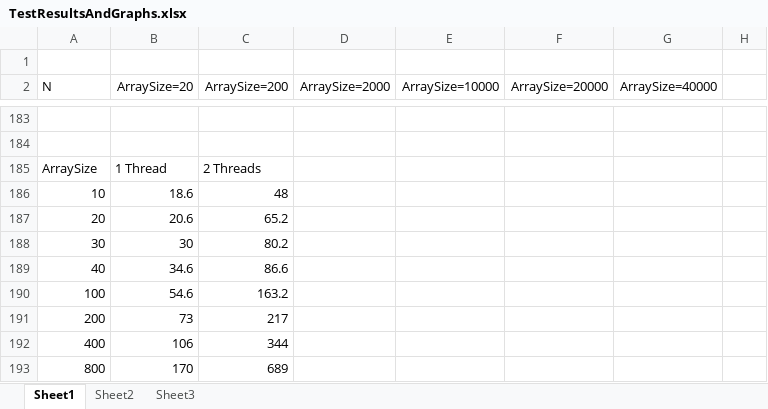
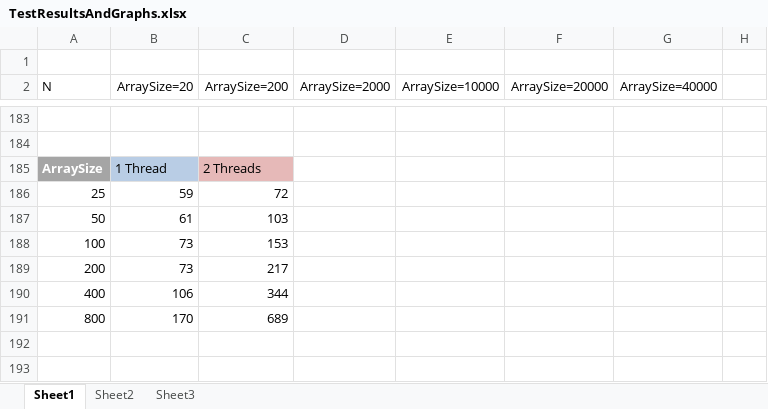
Before and after one commit to isabel12/DistributedShakerSort, an Excel workbook: TestResultsAndGraphs.xlsx, sheet Sheet1, drawn as a sheet; only a part is shown, gaps mark what is left out; values as stored, in another font and other column widths than the file's, no borders; charts and pictures not drawn; removed rows and columns are numbered as before the commit, all else as after; rows hold the shown columns only; the diff names each change by its address in the sheet, - before the commit and + after, or states it on an @@ line.

```diff
--- a/TestResultsAndGraphs.xlsx (sheet Sheet1)
+++ b/TestResultsAndGraphs.xlsx (sheet Sheet1)
@@ A185 fill: none → #A5A5A5, bold: off → on, text colour: black → #FFFFFF @@
-B185 fill: none
+B185 fill: #B9CDE5
-C185 fill: none
+C185 fill: #E6B9B8
-row 186: 10 | 18.6 | 48
-row 187: 20 | 20.6 | 65.2
-row 188: 30 | 30 | 80.2
-row 189: 40 | 34.6 | 86.6
+row 186: 25 | 59 | 72
+row 187: 50 | 61 | 103
-B188 (ArraySize=20): 54.6
+B188 (ArraySize=20): 73
-C188 (ArraySize=200): 163.2
+C188 (ArraySize=200): 153
```
Also changed, not shown: charts or pictures, 1 other file.
